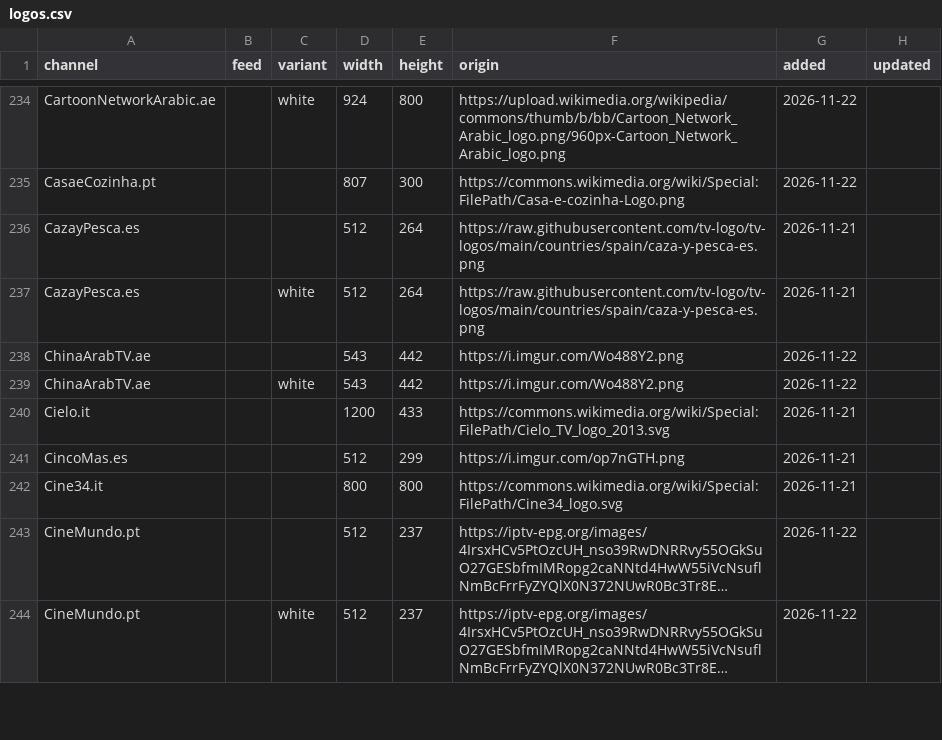
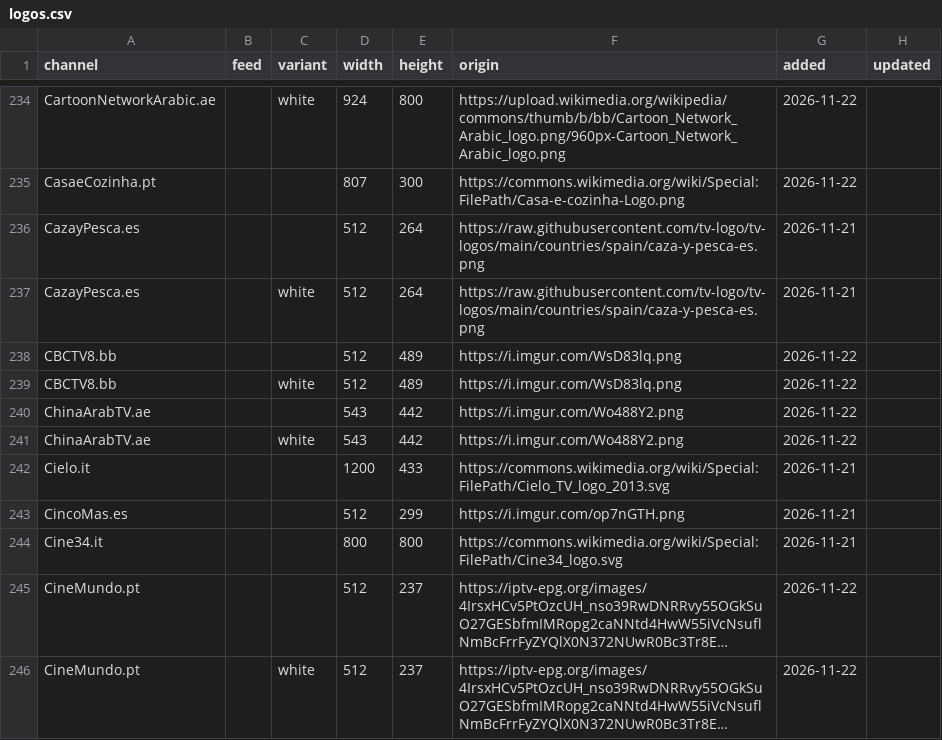
Before and after one commit to worldwide-tv-logos/database, a CSV file: data/logos.csv, drawn as a sheet; only a part is shown, gaps mark what is left out; long unchanged cells end in ….

```diff
--- a/data/logos.csv
+++ b/data/logos.csv
@@ -237,2 +237,4 @@ CazayPesca.es,,,512,264,https://raw.githubusercontent.com/tv-logo/tv-logos/main/
 CazayPesca.es,,white,512,264,https://raw.githubusercontent.com/tv-logo/tv-logos/main/countries/spain/caza-y-pesca-es.png,2026-11-21,
+CBCTV8.bb,,,512,489,https://i.imgur.com/WsD83lq.png,2026-11-22,
+CBCTV8.bb,,white,512,489,https://i.imgur.com/WsD83lq.png,2026-11-22,
 ChinaArabTV.ae,,,543,442,https://i.imgur.com/Wo488Y2.png,2026-11-22,
```
Also changed, not shown: 3 other files.
